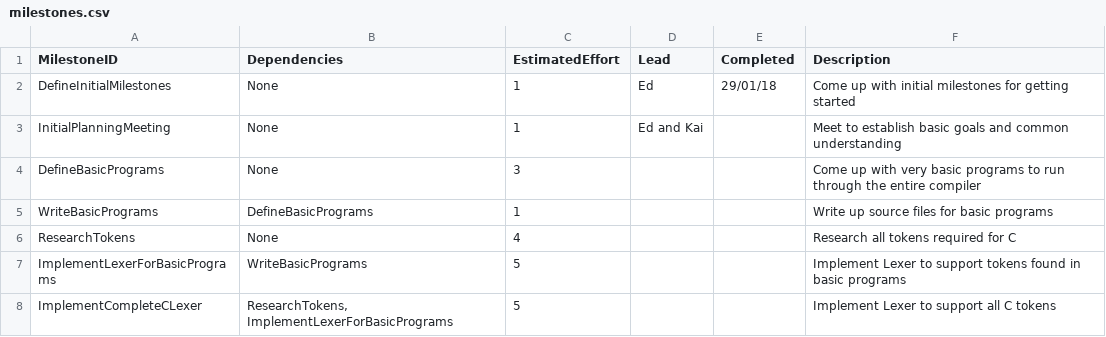
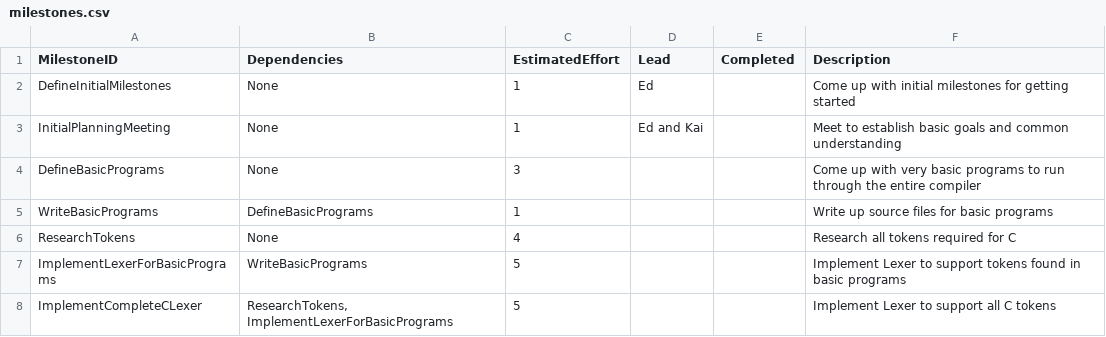
Before and after one commit to Kyzarok/C_Compiler, a CSV file: management/milestones.csv, drawn as a sheet.

Commit message:
Update milestones.csv

```diff
--- a/management/milestones.csv
+++ b/management/milestones.csv
@@ -1,3 +1,3 @@
 MilestoneID,             Dependencies, EstimatedEffort, Lead,  Completed, Description
-DefineInitialMilestones,None,1,Ed, "29/01/18"          , Come up with initial milestones for getting started
+DefineInitialMilestones,None,1,Ed,          , Come up with initial milestones for getting started
 InitialPlanningMeeting,None,1,Ed and Kai,,Meet to establish basic goals and common understanding
```
